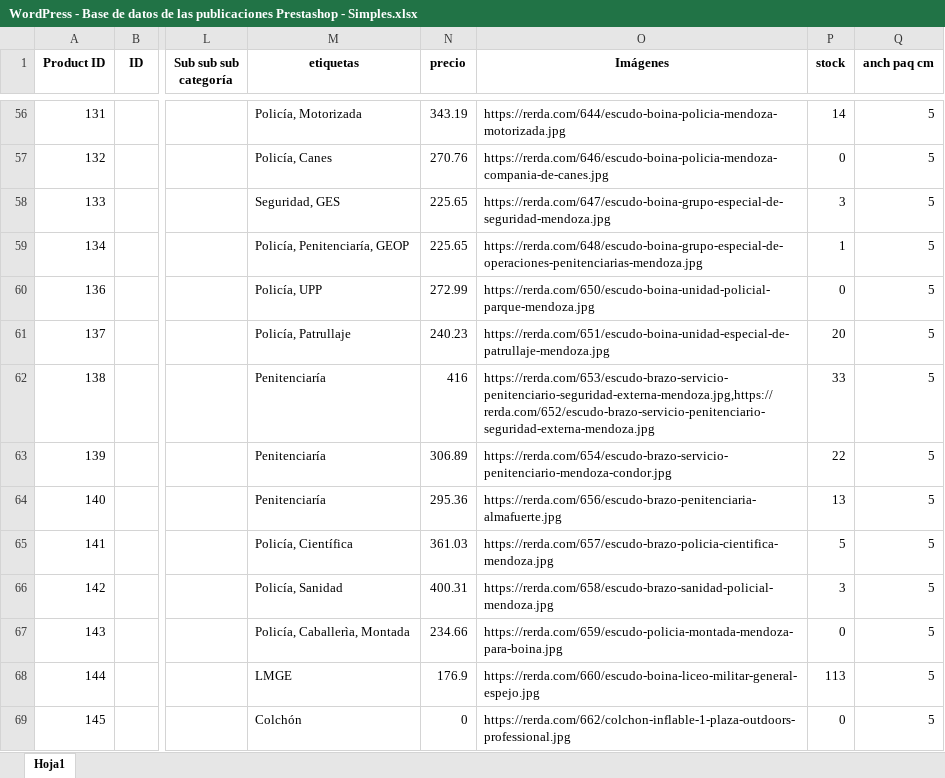
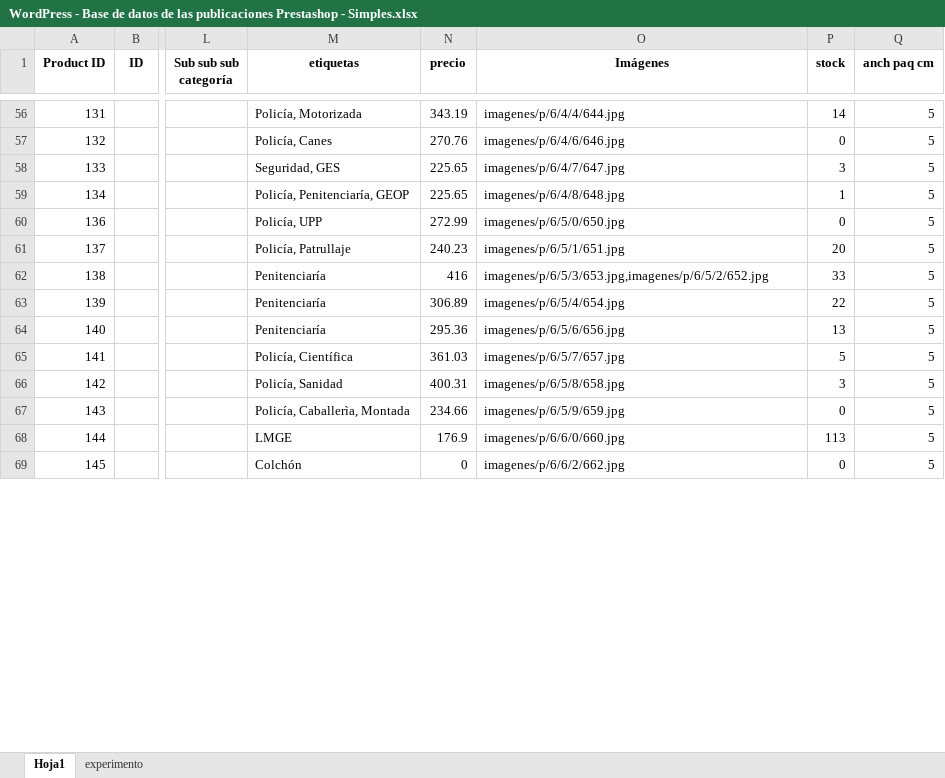
Before and after one commit to edgardoraul/archivos_bat, an Excel workbook: migracionWordPressPrestashop/WordPress - Base de datos de las publicaciones Prestashop - Simples.xlsx, sheet Hoja1, drawn as a sheet; only a part is shown, gaps mark what is left out; values as stored, in another font and other column widths than the file's, no borders; the diff covers the shown part only; the diff names each change by its address in the sheet, - before the commit and + after, or states it on an @@ line.

```diff
--- a/migracionWordPressPrestashop/WordPress - Base de datos de las publicaciones Prestashop - Simples.xlsx (sheet Hoja1)
+++ b/migracionWordPressPrestashop/WordPress - Base de datos de las publicaciones Prestashop - Simples.xlsx (sheet Hoja1)
+sheet tab: experimento
-O56 (Imágenes): https://rerda.com/644/escudo-boina-policia-mendoza-motorizada.jpg
+O56 (Imágenes): imagenes/p/6/4/4/644.jpg
-O57 (Imágenes): https://rerda.com/646/escudo-boina-policia-mendoza-compania-de-canes.jpg
+O57 (Imágenes): imagenes/p/6/4/6/646.jpg
-O58 (Imágenes): https://rerda.com/647/escudo-boina-grupo-especial-de-seguridad-mendoza.jpg
+O58 (Imágenes): imagenes/p/6/4/7/647.jpg
-O59 (Imágenes): https://rerda.com/648/escudo-boina-grupo-especial-de-operaciones-penitenciarias-mendoza.jpg
+O59 (Imágenes): imagenes/p/6/4/8/648.jpg
-O60 (Imágenes): https://rerda.com/650/escudo-boina-unidad-policial-parque-mendoza.jpg
+O60 (Imágenes): imagenes/p/6/5/0/650.jpg
-O61 (Imágenes): https://rerda.com/651/escudo-boina-unidad-especial-de-patrullaje-mendoza.jpg
+O61 (Imágenes): imagenes/p/6/5/1/651.jpg
-O62 (Imágenes): https://rerda.com/653/escudo-brazo-servicio-penitenciario-seguridad-externa-mendoza.jpg,https://rerda.com/652/escudo-brazo-servicio-penitenciario-seguridad-externa-mendoza.jpg
+O62 (Imágenes): imagenes/p/6/5/3/653.jpg,imagenes/p/6/5/2/652.jpg
-O63 (Imágenes): https://rerda.com/654/escudo-brazo-servicio-penitenciario-mendoza-condor.jpg
+O63 (Imágenes): imagenes/p/6/5/4/654.jpg
-O64 (Imágenes): https://rerda.com/656/escudo-brazo-penitenciaria-almafuerte.jpg
+O64 (Imágenes): imagenes/p/6/5/6/656.jpg
-O65 (Imágenes): https://rerda.com/657/escudo-brazo-policia-cientifica-mendoza.jpg
+O65 (Imágenes): imagenes/p/6/5/7/657.jpg
-O66 (Imágenes): https://rerda.com/658/escudo-brazo-sanidad-policial-mendoza.jpg
+O66 (Imágenes): imagenes/p/6/5/8/658.jpg
-O67 (Imágenes): https://rerda.com/659/escudo-policia-montada-mendoza-para-boina.jpg
+O67 (Imágenes): imagenes/p/6/5/9/659.jpg
-O68 (Imágenes): https://rerda.com/660/escudo-boina-liceo-militar-general-espejo.jpg
+O68 (Imágenes): imagenes/p/6/6/0/660.jpg
-O69 (Imágenes): https://rerda.com/662/colchon-inflable-1-plaza-outdoors-professional.jpg
+O69 (Imágenes): imagenes/p/6/6/2/662.jpg
```
Also changed, not shown: 559 edited cells elsewhere in this sheet, migracionWordPressPrestashop/WordPress - Base de datos completa.xlsx, migracionWordPressPrestashop/WordPress - Base de datos de las publicaciones Prestashop.xlsx, 1 other file.
